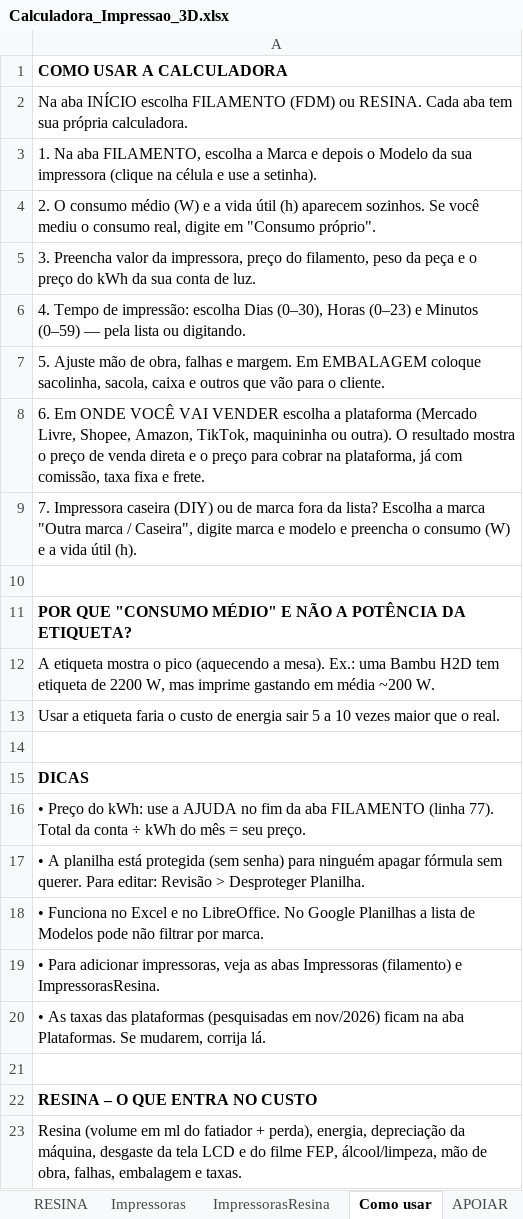
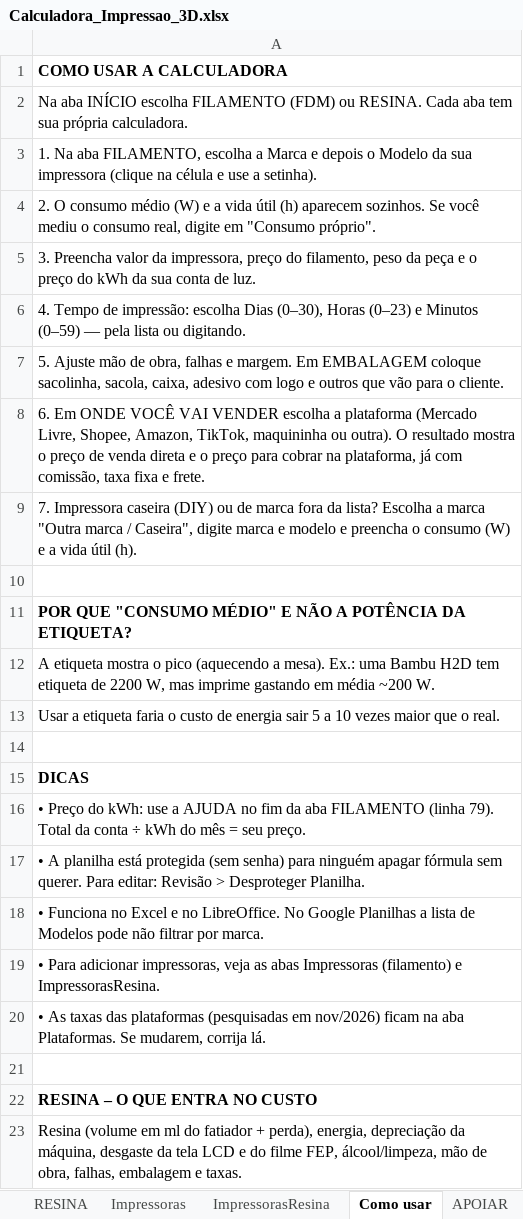
Before and after one commit to pablosousathe-dot/calculadora-3d, an Excel workbook: Calculadora_Impressao_3D.xlsx, sheet Como usar, drawn as a sheet; values as stored, in another font and other column widths than the file's, no borders; the diff names each change by its address in the sheet, - before the commit and + after, or states it on an @@ line.

```diff
--- a/Calculadora_Impressao_3D.xlsx (sheet Como usar)
+++ b/Calculadora_Impressao_3D.xlsx (sheet Como usar)
-A7: …sacolinha, sacola, caixa e outros…
+A7: …sacolinha, sacola, caixa, adesivo com logo e outros…
-A16: …FILAMENTO (linha 77). Total da…
+A16: …FILAMENTO (linha 79). Total da…
```
Also changed, not shown: sheet FILAMENTO, sheet RESINA, sheet INÍCIO, 3 other files.
